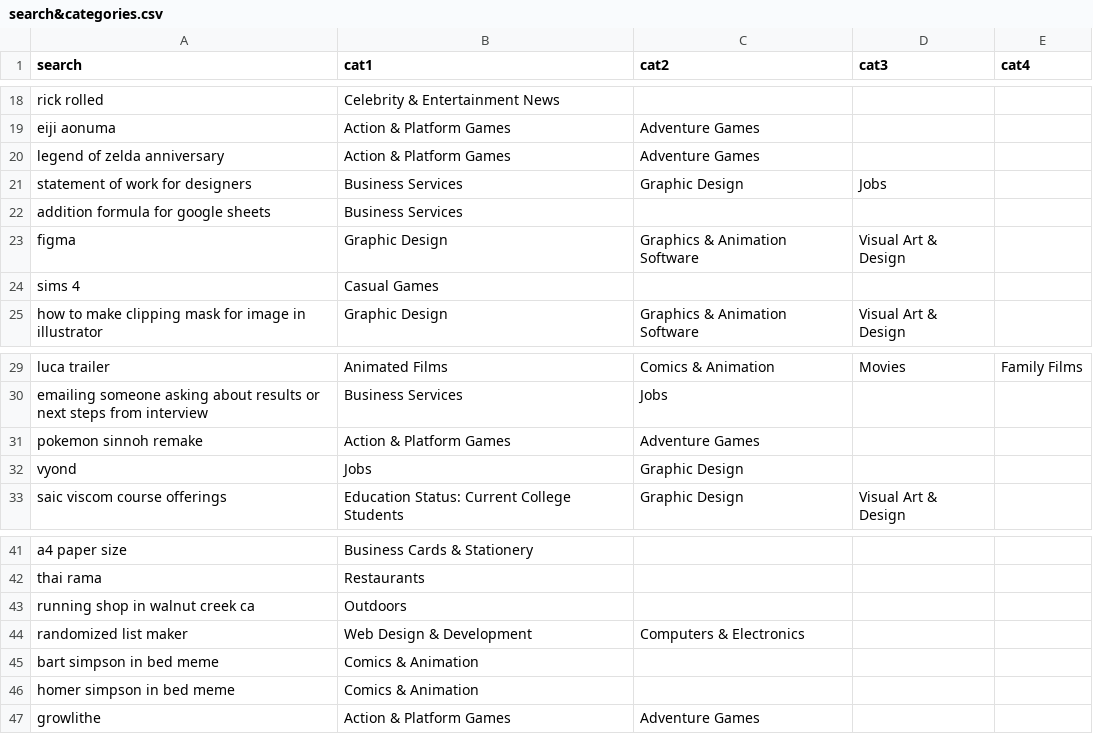
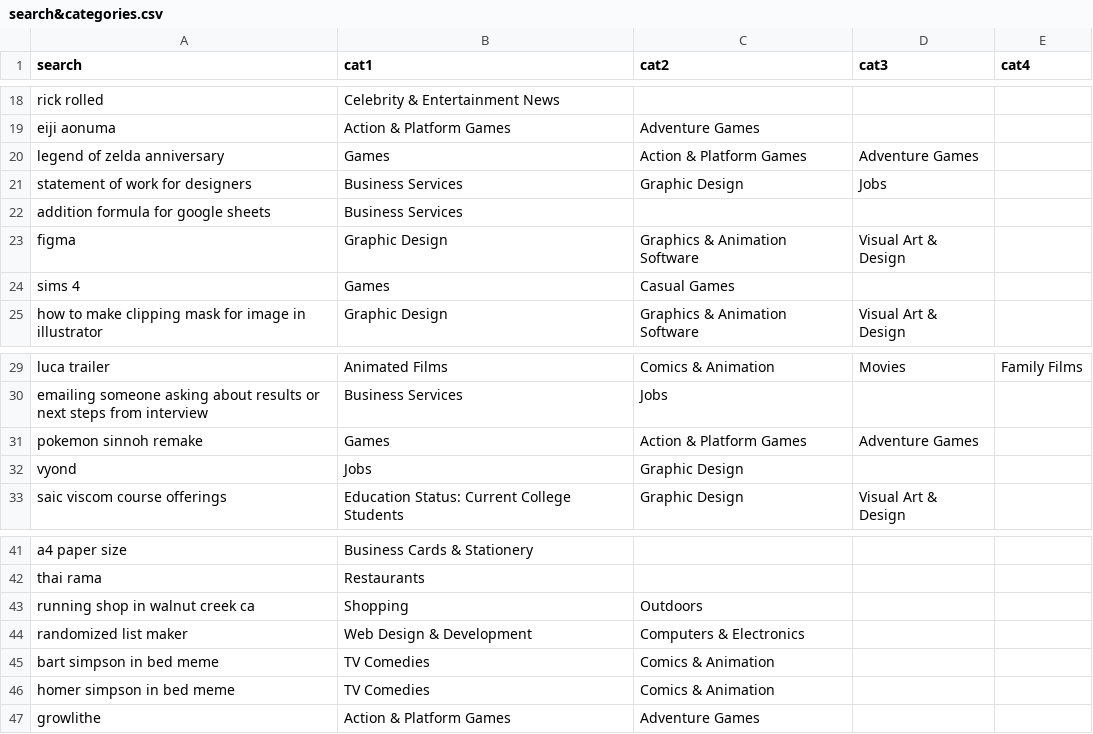
Before and after one commit to alannatran/datavis, a CSV file: csvFiles/search&categories.csv, drawn as a sheet; only a part is shown, gaps mark what is left out.

Commit message:
Loaded popup image, added a few CSV categories

```diff
--- a/csvFiles/search&categories.csv
+++ b/csvFiles/search&categories.csv
@@ -19,3 +19,3 @@ rick rolled,Celebrity & Entertainment News, , ,
 eiji aonuma,Action & Platform Games,Adventure Games, ,
-legend of zelda anniversary,Action & Platform Games,Adventure Games, ,
+legend of zelda anniversary,Games,Action & Platform Games,Adventure Games, , ,
 statement of work for designers,Business Services,Graphic Design,Jobs,
@@ -23,3 +23,3 @@ addition formula for google sheets,Business Services, , ,
 figma,Graphic Design,Graphics & Animation Software,Visual Art & Design,
-sims 4,Casual Games, , ,
+sims 4,Games, Casual Games, ,
 how to make clipping mask for image in illustrator,Graphic Design,Graphics & Animation Software,Visual Art & Design,
@@ -30,3 +30,3 @@ luca trailer,Animated Films,Comics & Animation,Movies,Family Films
 emailing someone asking about results or next steps from interview,Business Services,Jobs, ,
-pokemon sinnoh remake,Action & Platform Games,Adventure Games, ,
+pokemon sinnoh remake,Games, Action & Platform Games,Adventure Games, , ,
 vyond,Jobs,Graphic Design, ,
@@ -42,6 +42,6 @@ a4 paper size,Business Cards & Stationery, , ,
 thai rama,Restaurants, , ,
-running shop in walnut creek ca,Outdoors, , ,
+running shop in walnut creek ca,Shopping, Outdoors, , ,
 randomized list maker,Web Design & Development,Computers & Electronics, ,
-bart simpson in bed meme,Comics & Animation, , ,
-homer simpson in bed meme,Comics & Animation, , ,
+bart simpson in bed meme,TV Comedies,Comics & Animation, , ,
+homer simpson in bed meme,TV Comedies,Comics & Animation, , ,
 growlithe,Action & Platform Games,Adventure Games, ,
```
Also changed, not shown: 3 other files.
